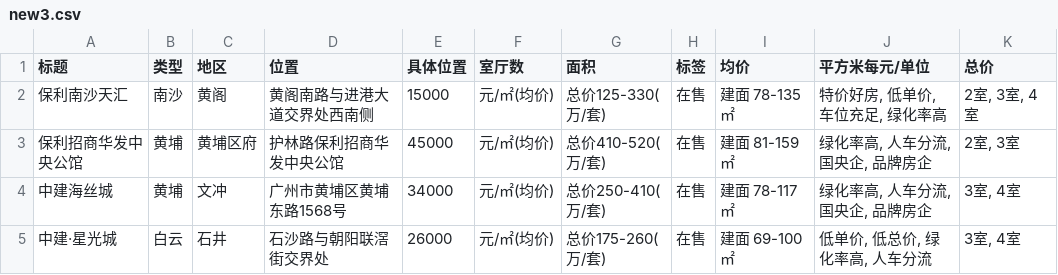
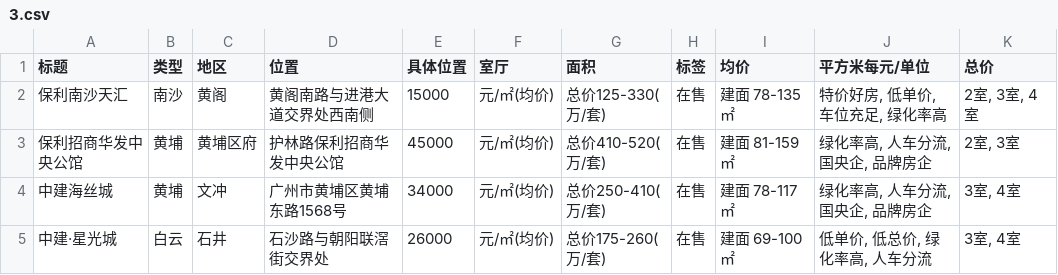
Before and after one commit to alex986426/ISE5606, a CSV file: 101Tim_DataMining/3.csv (was 101Tim_DataMining/new3.csv), drawn as a sheet; only a part is shown.

```diff
--- a/101Tim_DataMining/new3.csv
+++ b/101Tim_DataMining/3.csv
@@ -1,2 +1,2 @@
-标题,类型,地区,位置,具体位置,室厅数,面积,标签,均价,平方米每元/单位,总价
+标题,类型,地区,位置,具体位置,室厅,面积,标签,均价,平方米每元/单位,总价
 保利南沙天汇,南沙,黄阁,黄阁南路与进港大道交界处西南侧,15000, 元/㎡(均价),总价125-330(万/套),在售,建面 78-135㎡,"特价好房, 低单价, 车位充足, 绿化率高","2室, 3室, 4室"
```
Also changed, not shown: 20 other files.
